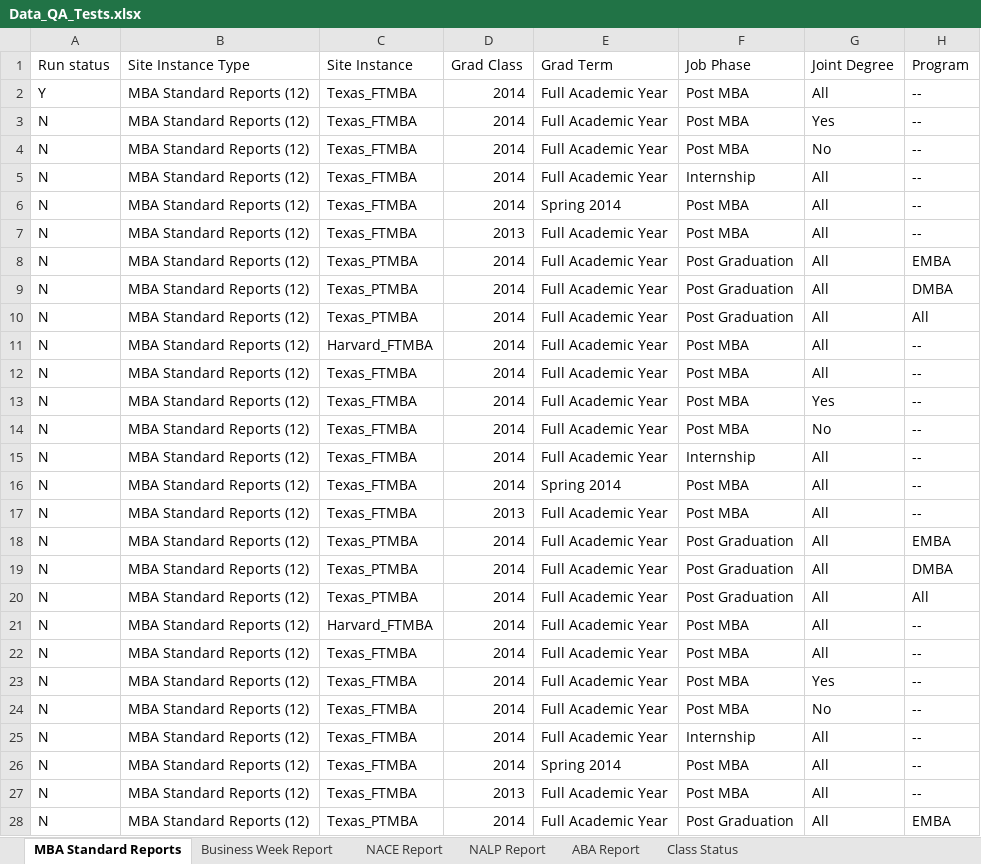
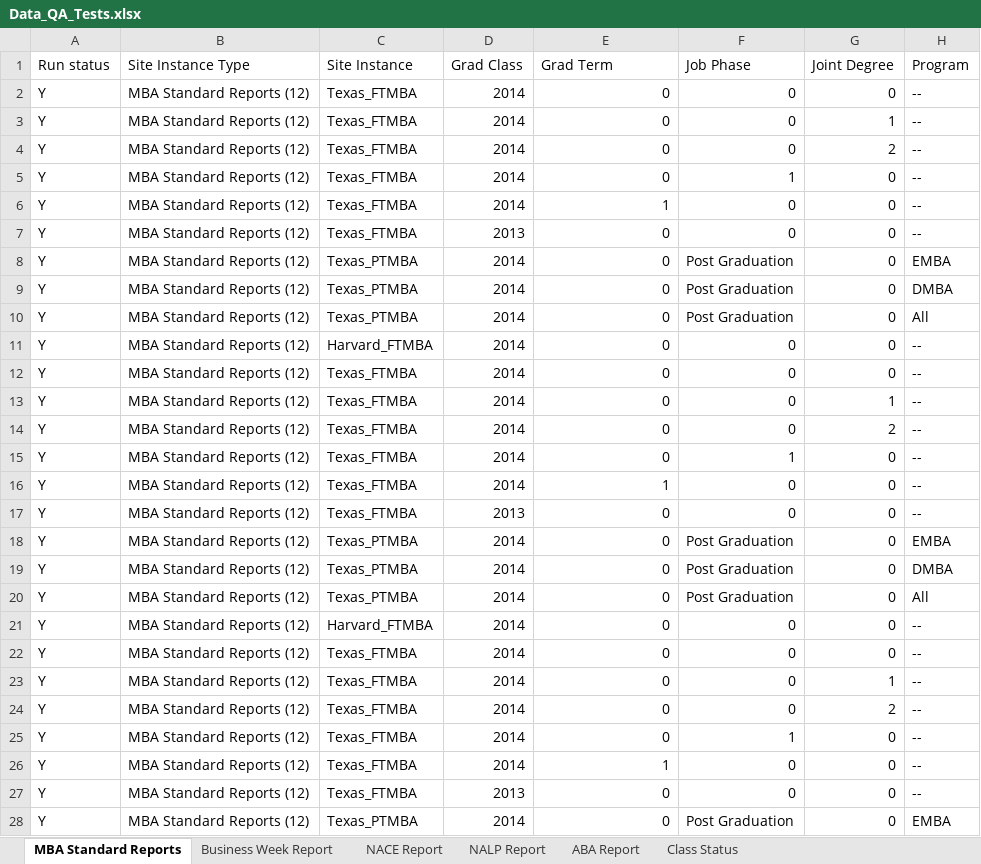
Before and after one commit to Divya-tfw/1220Phase1, an Excel workbook: Excels/Data_QA_Tests.xlsx, sheet MBA Standard Reports, drawn as a sheet; only a part is shown; values as stored, in another font and other column widths than the file's, no cell formats; the diff covers the shown part only; the diff names each change by its address in the sheet, - before the commit and + after, or states it on an @@ line.

```diff
--- a/Excels/Data_QA_Tests.xlsx (sheet MBA Standard Reports)
+++ b/Excels/Data_QA_Tests.xlsx (sheet MBA Standard Reports)
-E2:E5 (Grad Term): Full Academic Year
+E2:E5 (Grad Term): 0
-F2:F4 (Job Phase): Post MBA
+F2:F4 (Job Phase): 0
-G2 (Joint Degree): All
+G2 (Joint Degree): 0
-A3:A28 (Run status): N
+A3:A28 (Run status): Y
-G3 (Joint Degree): Yes
+G3 (Joint Degree): 1
-G4 (Joint Degree): No
+G4 (Joint Degree): 2
-F5 (Job Phase): Internship
+F5 (Job Phase): 1
-G5:G12 (Joint Degree): All
+G5:G12 (Joint Degree): 0
-E6 (Grad Term): Spring 2014
+E6 (Grad Term): 1
-F6:F7 (Job Phase): Post MBA
+F6:F7 (Job Phase): 0
-E7:E15 (Grad Term): Full Academic Year
+E7:E15 (Grad Term): 0
-F11:F14 (Job Phase): Post MBA
+F11:F14 (Job Phase): 0
-G13 (Joint Degree): Yes
+G13 (Joint Degree): 1
-G14 (Joint Degree): No
+G14 (Joint Degree): 2
-F15 (Job Phase): Internship
+F15 (Job Phase): 1
-G15:G22 (Joint Degree): All
+G15:G22 (Joint Degree): 0
-E16 (Grad Term): Spring 2014
+E16 (Grad Term): 1
-F16:F17 (Job Phase): Post MBA
+F16:F17 (Job Phase): 0
-E17:E25 (Grad Term): Full Academic Year
+E17:E25 (Grad Term): 0
-F21:F24 (Job Phase): Post MBA
+F21:F24 (Job Phase): 0
-G23 (Joint Degree): Yes
+G23 (Joint Degree): 1
-G24 (Joint Degree): No
+G24 (Joint Degree): 2
-F25 (Job Phase): Internship
+F25 (Job Phase): 1
-G25:G28 (Joint Degree): All
+G25:G28 (Joint Degree): 0
-E26 (Grad Term): Spring 2014
+E26 (Grad Term): 1
-F26:F27 (Job Phase): Post MBA
+F26:F27 (Job Phase): 0
-E27:E28 (Grad Term): Full Academic Year
+E27:E28 (Grad Term): 0
```
Also changed, not shown: 343 edited cells elsewhere in this sheet, sheet Class Status, sheet NALP Report, sheet NACE Report, sheet ABA Report, sheet Business Week Report, cell formats, 19 other files.
